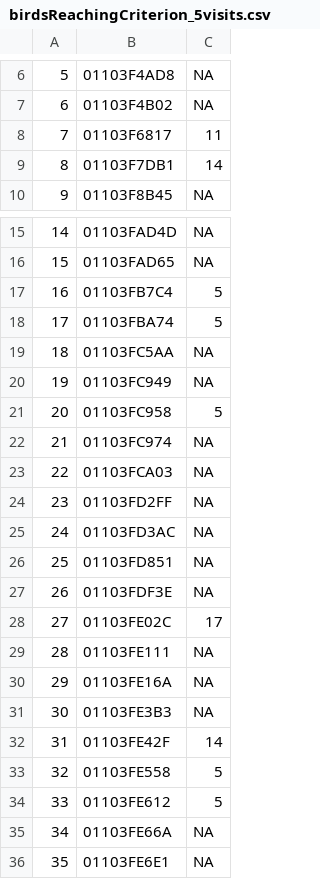
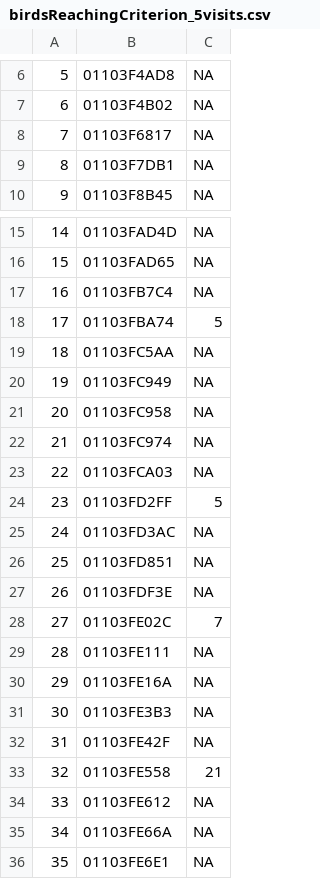
Before and after one commit to DrGLDavidson/RFID-workshop, a CSV file: data/outputFiles/birdsReachingCriterion_5visits.csv, drawn as a sheet; only a part is shown, gaps mark what is left out; the diff covers the shown part only.

```diff
--- a/data/outputFiles/birdsReachingCriterion_5visits.csv
+++ b/data/outputFiles/birdsReachingCriterion_5visits.csv
@@ -7,4 +7,4 @@
 "6","01103F4B02",NA
-"7","01103F6817",11
-"8","01103F7DB1",14
+"7","01103F6817",NA
+"8","01103F7DB1",NA
 "9","01103F8B45",NA
@@ -16,3 +16,3 @@
 "15","01103FAD65",NA
-"16","01103FB7C4",5
+"16","01103FB7C4",NA
 "17","01103FBA74",5
@@ -20,6 +20,6 @@
 "19","01103FC949",NA
-"20","01103FC958",5
+"20","01103FC958",NA
 "21","01103FC974",NA
 "22","01103FCA03",NA
-"23","01103FD2FF",NA
+"23","01103FD2FF",5
 "24","01103FD3AC",NA
@@ -27,3 +27,3 @@
 "26","01103FDF3E",NA
-"27","01103FE02C",17
+"27","01103FE02C",7
 "28","01103FE111",NA
@@ -31,5 +31,5 @@
 "30","01103FE3B3",NA
-"31","01103FE42F",14
-"32","01103FE558",5
-"33","01103FE612",5
+"31","01103FE42F",NA
+"32","01103FE558",21
+"33","01103FE612",NA
 "34","01103FE66A",NA
```
Also changed, not shown: 2 edited cells elsewhere in this file, 8 other files.
